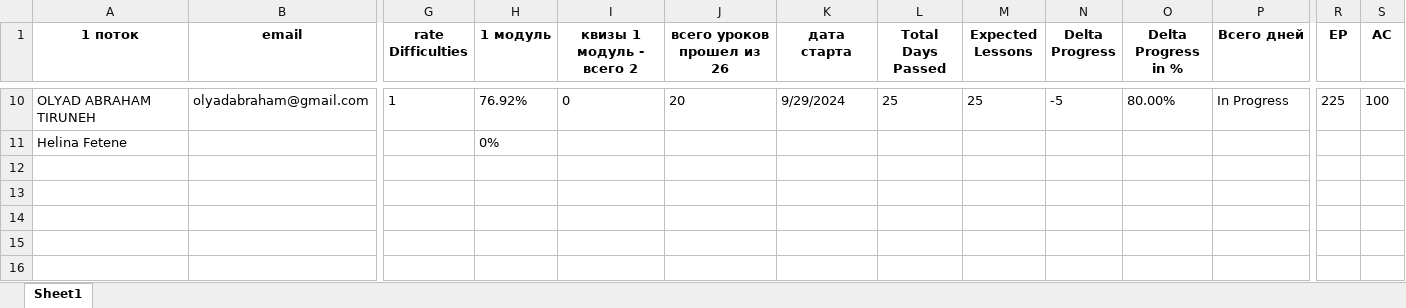
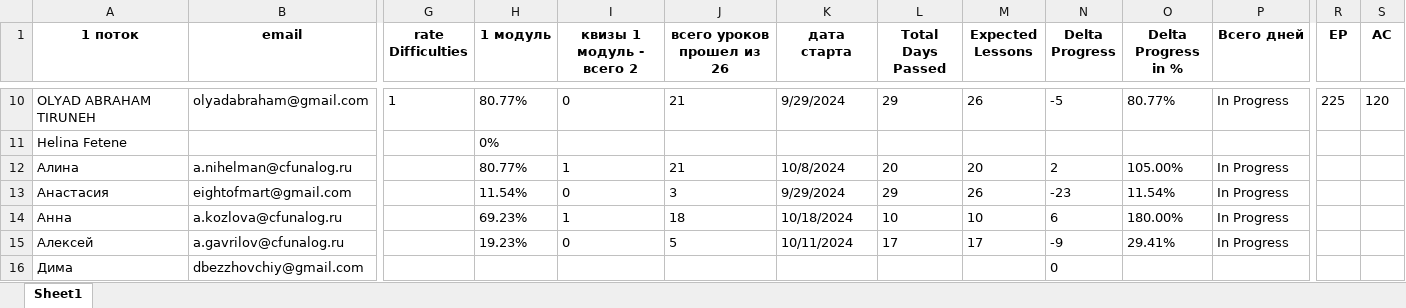
Before and after one commit to sdmelen/Proactive-tg-bot, an Excel workbook: Аналитика.xlsx, sheet Sheet1, drawn as a sheet; only a part is shown, gaps mark what is left out; values as stored, in another font and other column widths than the file's, no borders; rows hold the shown columns only; the diff covers the shown part only; the diff names each change by its address in the sheet, - before the commit and + after, or states it on an @@ line.

```diff
--- a/Аналитика.xlsx (sheet Sheet1)
+++ b/Аналитика.xlsx (sheet Sheet1)
-H10 (1 модуль): 76.92%
+H10 (1 модуль): 80.77%
-J10 (всего уроков прошел из 26): 20
+J10 (всего уроков прошел из 26): 21
-L10 (Total Days Passed): 25
+L10 (Total Days Passed): 29
-M10 (Expected Lessons): 25
+M10 (Expected Lessons): 26
-O10 (Delta Progress in %): 80.00%
+O10 (Delta Progress in %): 80.77%
-S10 (AC): 100
+S10 (AC): 120
+row 12: Алина | a.nihelman@cfunalog.ru |  | 80.77% | 1 | 21 | 10/8/2024 | 20 | 20 | 2 | 105.00% | In Progress
+row 13: Анастасия | eightofmart@gmail.com |  | 11.54% | 0 | 3 | 9/29/2024 | 29 | 26 | -23 | 11.54% | In Progress
+row 14: Анна | a.kozlova@cfunalog.ru |  | 69.23% | 1 | 18 | 10/18/2024 | 10 | 10 | 6 | 180.00% | In Progress
+row 15: Алексей | a.gavrilov@cfunalog.ru |  | 19.23% | 0 | 5 | 10/11/2024 | 17 | 17 | -9 | 29.41% | In Progress
+row 16: Дима | dbezzhovchiy@gmail.com |  |  |  |  |  |  |  | 0
```
Also changed, not shown: 53 edited cells elsewhere in this sheet, 6 other files.
